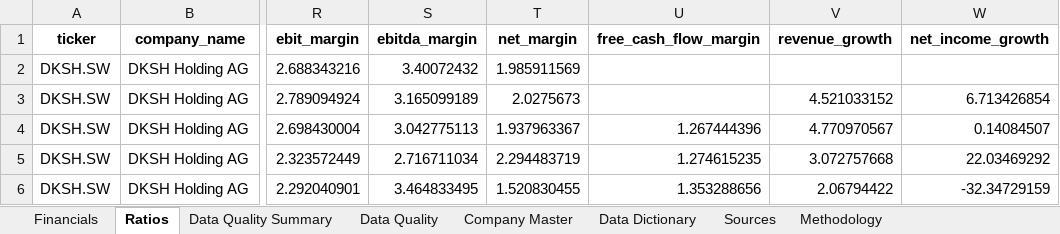
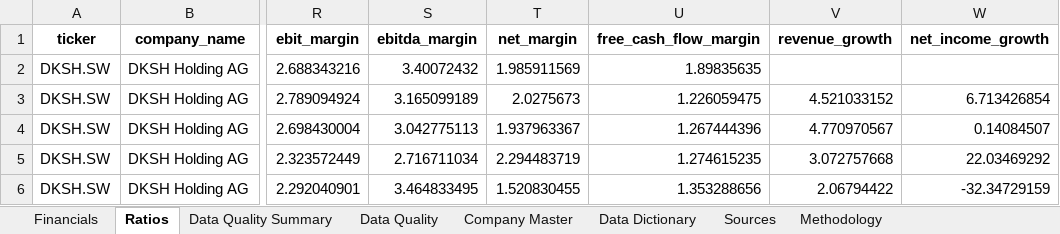
Before and after one commit to EMen11/swiss-equity-data-beta_v2, an Excel workbook: exports/swiss_equity_data_public_beta.xlsx, sheet Ratios, drawn as a sheet; only a part is shown, gaps mark what is left out; values as stored, in another font and other column widths than the file's, no borders; the diff names each change by its address in the sheet, - before the commit and + after, or states it on an @@ line.

```diff
--- a/exports/swiss_equity_data_public_beta.xlsx (sheet Ratios)
+++ b/exports/swiss_equity_data_public_beta.xlsx (sheet Ratios)
-U2 (free_cash_flow_margin): (empty)
+U2 (free_cash_flow_margin): 1.89835635
-U3 (free_cash_flow_margin): (empty)
+U3 (free_cash_flow_margin): 1.226059475
```
Also changed, not shown: sheet Data Quality, sheet Data Quality Summary, sheet Financials, 4 other files.
